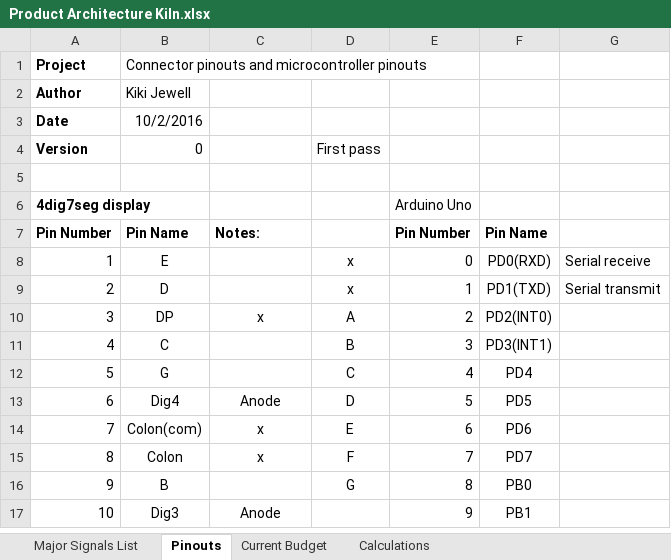
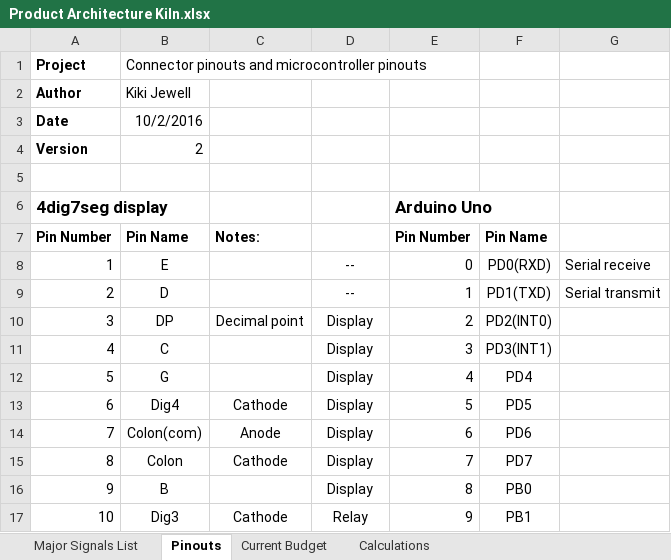
Before and after one commit to theengineeraccelerator/2016Sept, an Excel workbook: Kiki/Kiln/2 Architecture/Product Architecture Kiln.xlsx, sheet Pinouts, drawn as a sheet; only a part is shown; values as stored, in another font and other column widths than the file's, no borders; removed rows and columns are numbered as before the commit, all else as after; the diff covers the shown part only; the diff names each change by its address in the sheet, - before the commit and + after, or states it on an @@ line.

```diff
--- a/Kiki/Kiln/2 Architecture/Product Architecture Kiln.xlsx (sheet Pinouts)
+++ b/Kiki/Kiln/2 Architecture/Product Architecture Kiln.xlsx (sheet Pinouts)
-row 4: Version | 0 |  | First pass
+row 4: Version | 2
@@ A6 text size: larger @@
@@ E6 text size: larger, bold: off → on @@
-D8:D9: x
+D8:D9: --
-C10: x
+C10: Decimal point
-D10: A
+D10: Display
-D11: B
+D11: Display
-D12: C
+D12: Display
-C13: Anode
+C13: Cathode
-D13: D
+D13: Display
-C14: x
+C14: Anode
-D14: E
+D14: Display
-C15: x
+C15: Cathode
-D15: F
+D15: Display
-D16: G
+D16: Display
-C17: Anode
+C17: Cathode
-D17: (empty)
+D17: Relay
```
Also changed, not shown: 11 edited cells and cell formats elsewhere in this sheet, sheet Current Budget, sheet Major Signals List, sheet Calculations, Kiki/Deliverable Review.xlsx, 2 other files.
